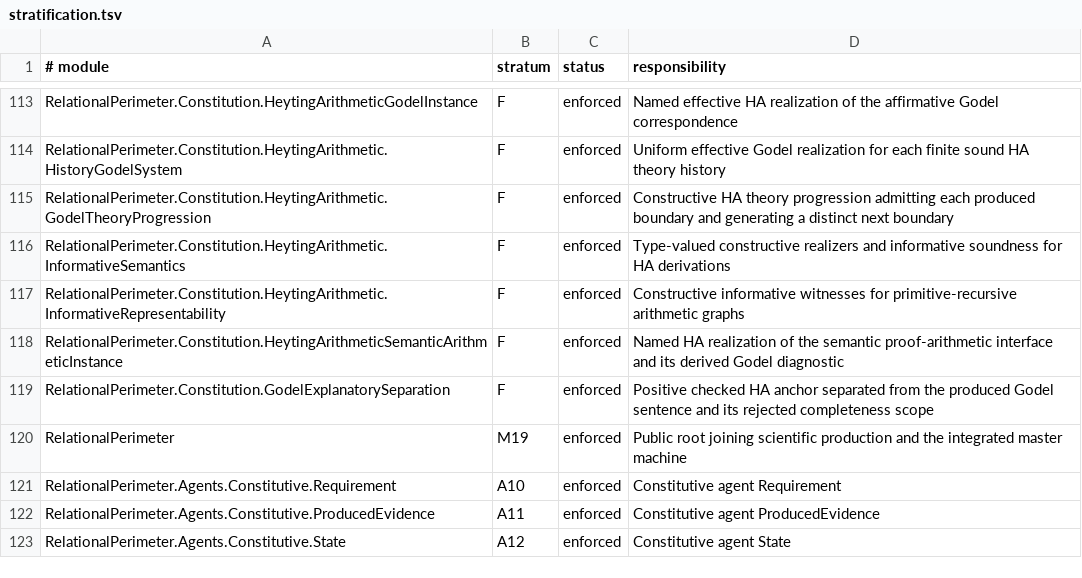
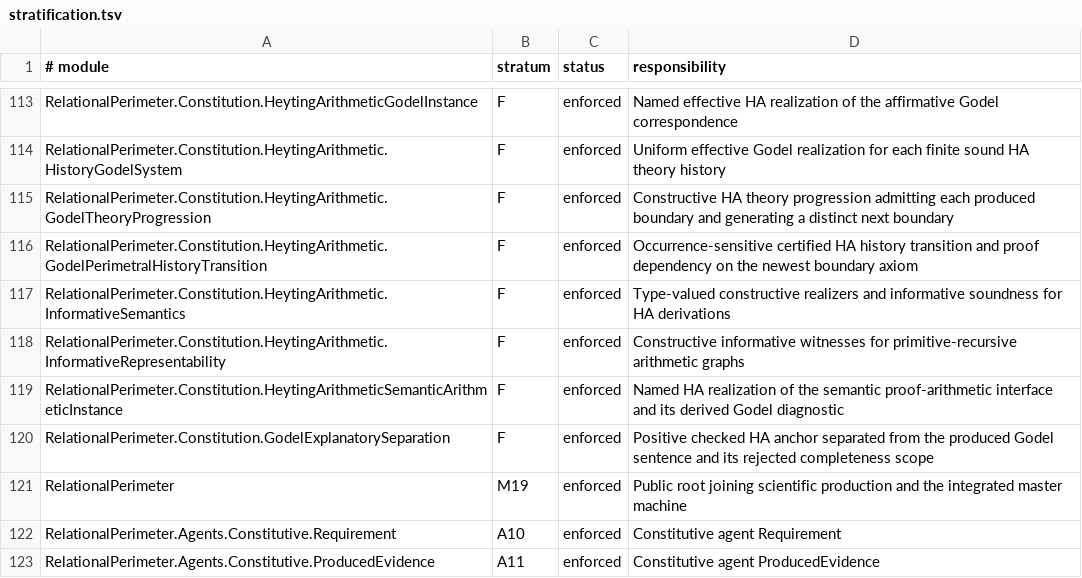
Before and after one commit to JohnDoe-collab-stack/relational-perimeter, a TSV file: scripts/stratification.tsv, drawn as a sheet; only a part is shown, gaps mark what is left out; the shorter side is filled out with more unchanged rows.

Commit message:
Add occurrence-driven Godel history transition

```diff
--- a/scripts/stratification.tsv
+++ b/scripts/stratification.tsv
@@ -115,2 +115,3 @@ RelationalPerimeter.Constitution.HeytingArithmetic.HistoryGodelSystem	F	enforced
 RelationalPerimeter.Constitution.HeytingArithmetic.GodelTheoryProgression	F	enforced	Constructive HA theory progression admitting each produced boundary and generating a distinct next boundary
+RelationalPerimeter.Constitution.HeytingArithmetic.GodelPerimetralHistoryTransition	F	enforced	Occurrence-sensitive certified HA history transition and proof dependency on the newest boundary axiom
 RelationalPerimeter.Constitution.HeytingArithmetic.InformativeSemantics	F	enforced	Type-valued constructive realizers and informative soundness for HA derivations
```
Also changed, not shown: 7 other files.
